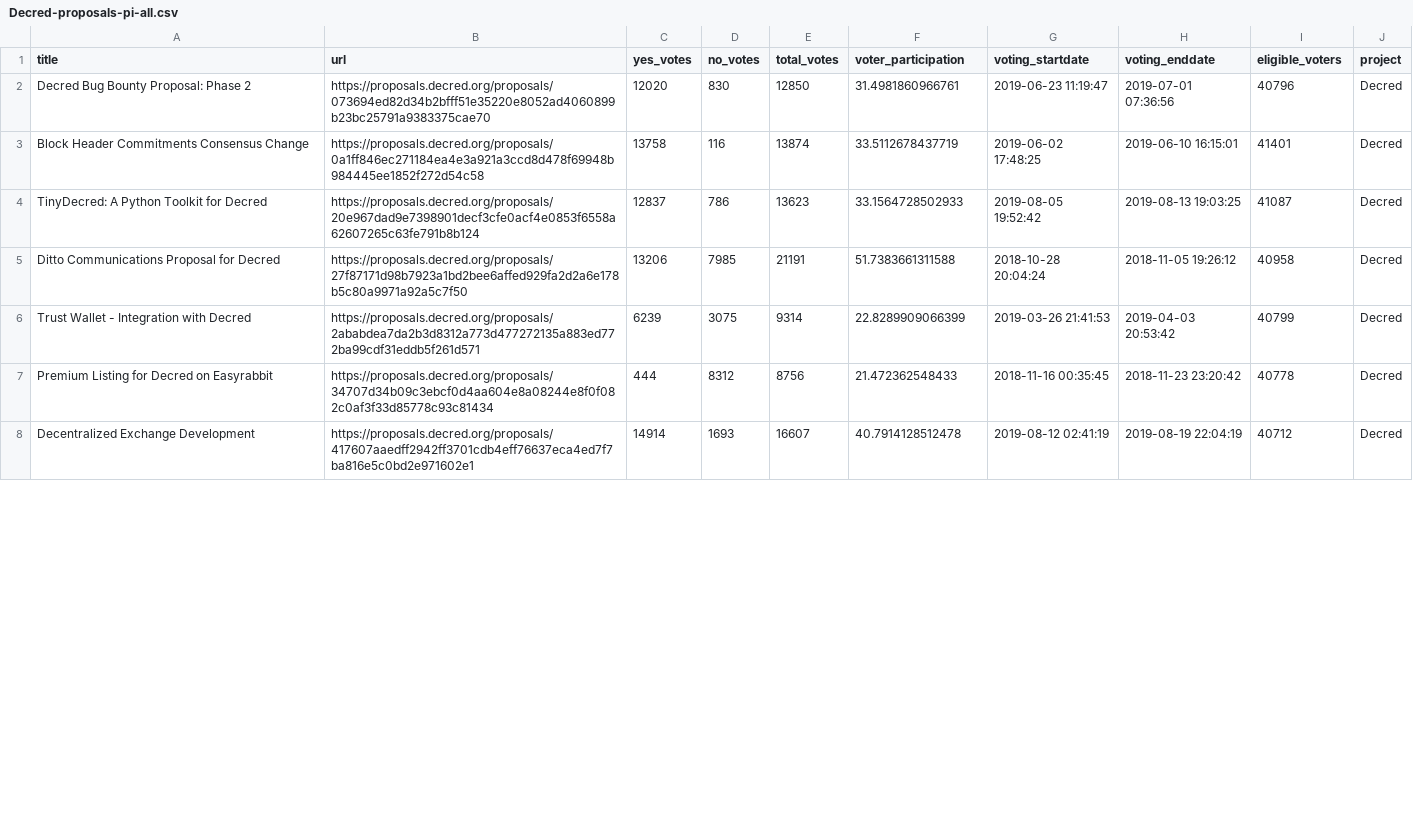
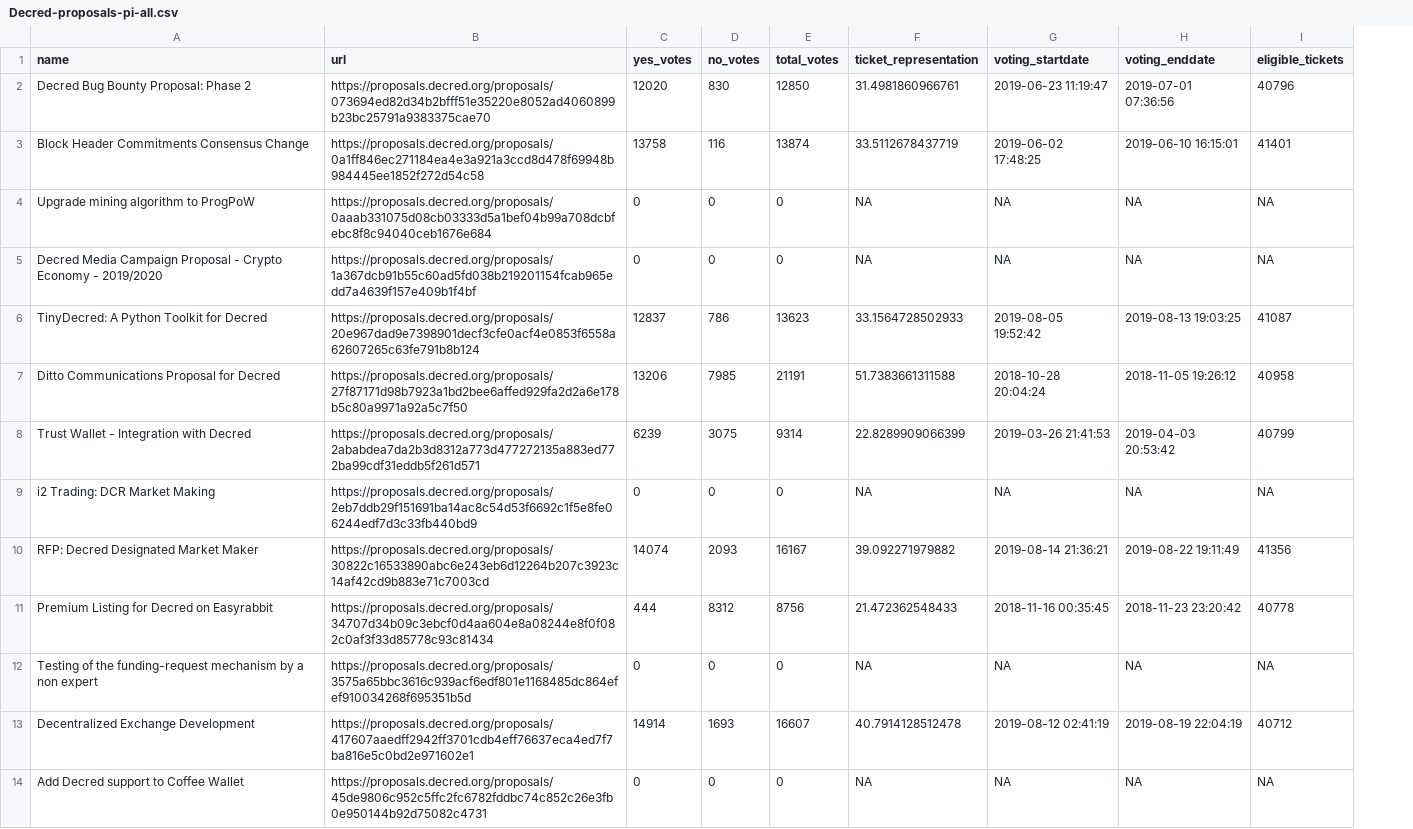
Before and after one commit to RichardRed0x/pi-research, a CSV file: data/Decred-proposals-pi-all.csv, drawn as a sheet; only a part is shown; removed rows and columns are numbered as before the commit, all else as after; the diff covers the shown part only; the diff names each change by its address in the sheet, - before the commit and + after, or states it on an @@ line.

Commit message:
refresh script and all prop data

```diff
--- a/data/Decred-proposals-pi-all.csv
+++ b/data/Decred-proposals-pi-all.csv
-column J (project), rows 2-8: all Decred
-A1: title
+A1: name
-F1: voter_participation
+F1: ticket_representation
-I1: eligible_voters
+I1: eligible_tickets
+row 4: Upgrade mining algorithm to ProgPoW | https://proposals.decred.org/proposals/0aaab331075d08cb03333d5a1bef04b99a708dcbfebc8f8c94040ceb1676e684 | 0 | 0 | 0 | NA | NA | NA | NA
+row 5: Decred Media Campaign Proposal - Crypto Economy - 2019/2020 | https://proposals.decred.org/proposals/1a367dcb91b55c60ad5fd038b219201154fcab965edd7a4639f157e409b1f4bf | 0 | 0 | 0 | NA | NA | NA | NA
+row 9: i2 Trading: DCR Market Making | https://proposals.decred.org/proposals/2eb7ddb29f151691ba14ac8c54d53f6692c1f5e8fe06244edf7d3c33fb440bd9 | 0 | 0 | 0 | NA | NA | NA | NA
+row 10: RFP: Decred Designated Market Maker | https://proposals.decred.org/proposals/30822c16533890abc6e243eb6d12264b207c3923c14af42cd9b883e71c7003cd | 14074 | 2093 | 16167 | 39.092271979882 | 2019-08-14 21:36:21 | 2019-08-22 19:11:49 | 41356
+row 12: Testing of the funding-request mechanism by a non expert | https://proposals.decred.org/proposals/3575a65bbc3616c939acf6edf801e1168485dc864efef910034268f695351b5d | 0 | 0 | 0 | NA | NA | NA | NA
+row 14: Add Decred support to Coffee Wallet | https://proposals.decred.org/proposals/45de9806c952c5ffc2fc6782fddbc74c852c26e3fb0e950144b92d75082c4731 | 0 | 0 | 0 | NA | NA | NA | NA
```
Also changed, not shown: 10 added rows elsewhere in this file, 1 other file.
